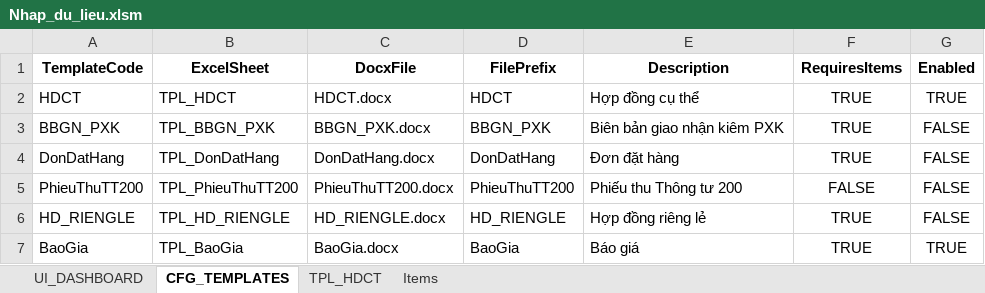
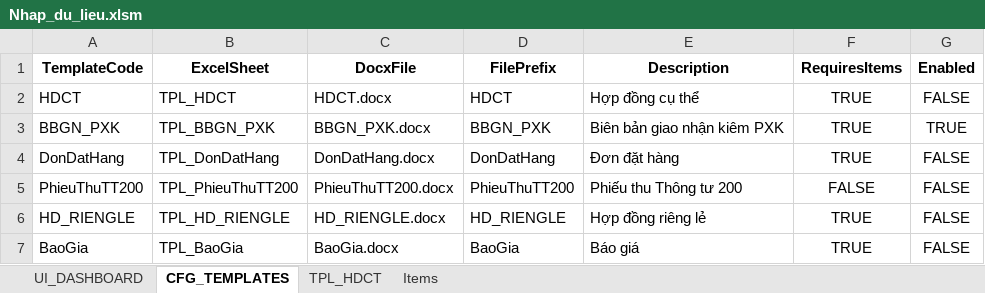
Before and after one commit to trunganh1901/MortgageContractAuto, an Excel workbook: Nhap_du_lieu.xlsm, sheet CFG_TEMPLATES, drawn as a sheet; values as stored, in another font and other column widths than the file's, no borders; the diff names each change by its address in the sheet, - before the commit and + after, or states it on an @@ line.

```diff
--- a/Nhap_du_lieu.xlsm (sheet CFG_TEMPLATES)
+++ b/Nhap_du_lieu.xlsm (sheet CFG_TEMPLATES)
-G2 (Enabled): TRUE
+G2 (Enabled): FALSE
-G3 (Enabled): FALSE
+G3 (Enabled): TRUE
-G7 (Enabled): TRUE
+G7 (Enabled): FALSE
```
Also changed, not shown: sheet TPL_HDCT, sheet Items, sheet UI_DASHBOARD, hidden cells, 7 other files.
